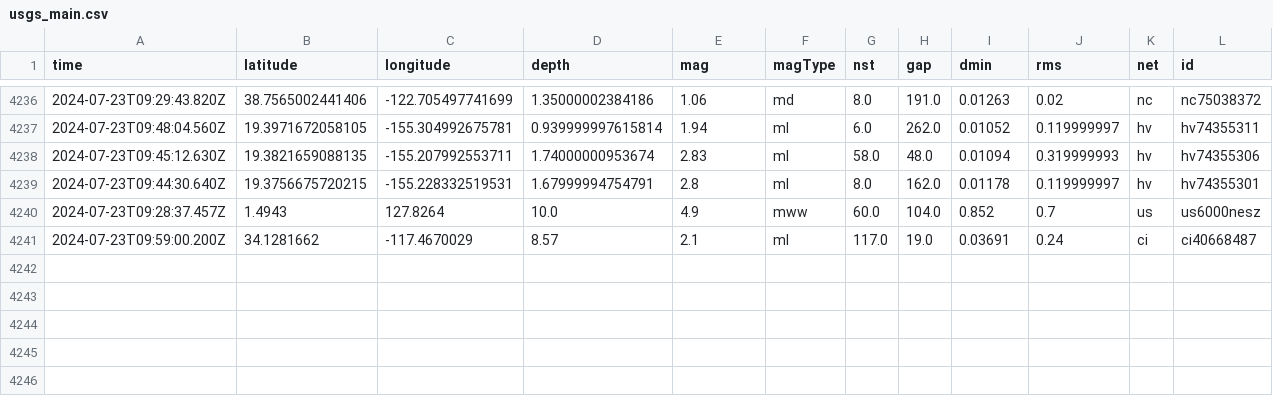
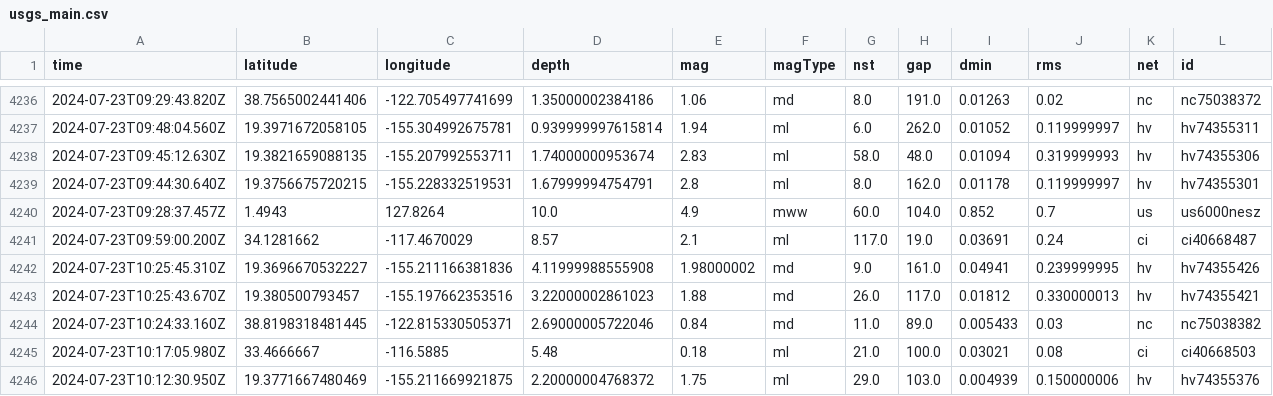
Before and after one commit to abhjtbhrli/nicar22-github-actions, a CSV file: usgs_main.csv, drawn as a sheet; only a part is shown, gaps mark what is left out; rows hold the shown columns only; the diff names each change by its address in the sheet, - before the commit and + after, or states it on an @@ line.

```diff
--- a/usgs_main.csv
+++ b/usgs_main.csv
+row 4242: 2024-07-23T10:25:45.310Z | 19.3696670532227 | -155.211166381836 | 4.11999988555908 | 1.98000002 | md | 9.0 | 161.0 | 0.04941 | 0.239999995 | hv | hv74355426
+row 4243: 2024-07-23T10:25:43.670Z | 19.380500793457 | -155.197662353516 | 3.22000002861023 | 1.88 | md | 26.0 | 117.0 | 0.01812 | 0.330000013 | hv | hv74355421
+row 4244: 2024-07-23T10:24:33.160Z | 38.8198318481445 | -122.815330505371 | 2.69000005722046 | 0.84 | md | 11.0 | 89.0 | 0.005433 | 0.03 | nc | nc75038382
+row 4245: 2024-07-23T10:17:05.980Z | 33.4666667 | -116.5885 | 5.48 | 0.18 | ml | 21.0 | 100.0 | 0.03021 | 0.08 | ci | ci40668503
+row 4246: 2024-07-23T10:12:30.950Z | 19.3771667480469 | -155.211669921875 | 2.20000004768372 | 1.75 | ml | 29.0 | 103.0 | 0.004939 | 0.150000006 | hv | hv74355376
```
Also changed, not shown: usgs_current.csv.
